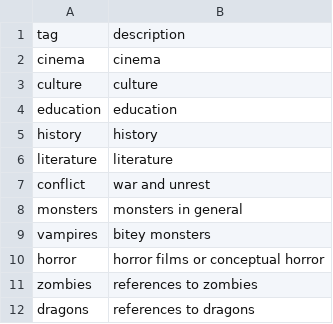
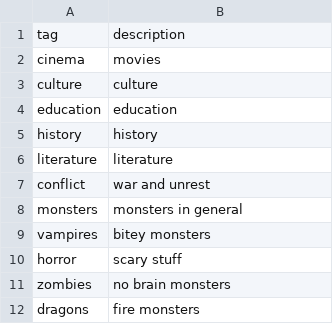
Before and after one commit to mkoepele/test-project, a CSV file: _data/filters.csv, drawn as a sheet.

Commit message:
edit filter descriptions

```diff
--- a/_data/filters.csv
+++ b/_data/filters.csv
@@ -1,3 +1,3 @@
 tag,description
-cinema,cinema
+cinema,movies
 culture,culture
@@ -9,4 +9,4 @@ monsters,monsters in general
 vampires,bitey monsters
-horror,horror films or conceptual horror
-zombies,references to zombies
-dragons,references to dragons
+horror,scary stuff
+zombies,no brain monsters
+dragons,fire monsters
```
